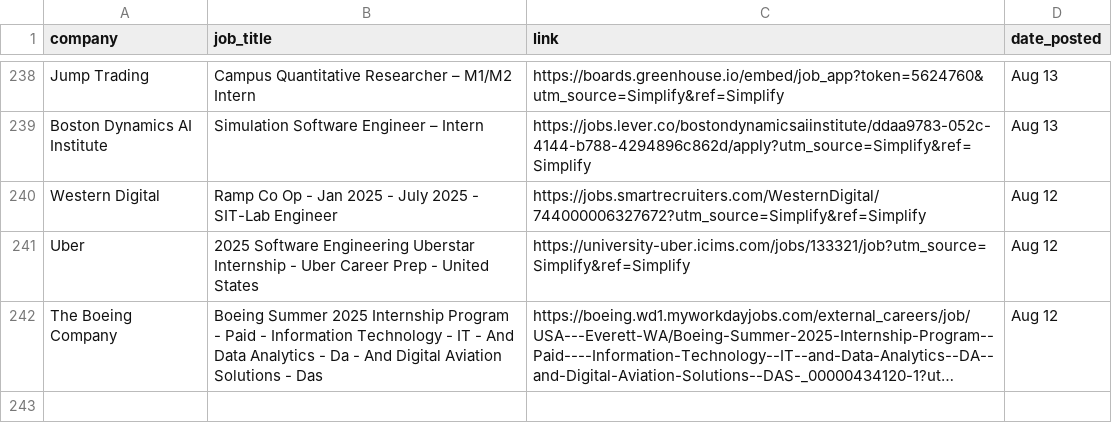
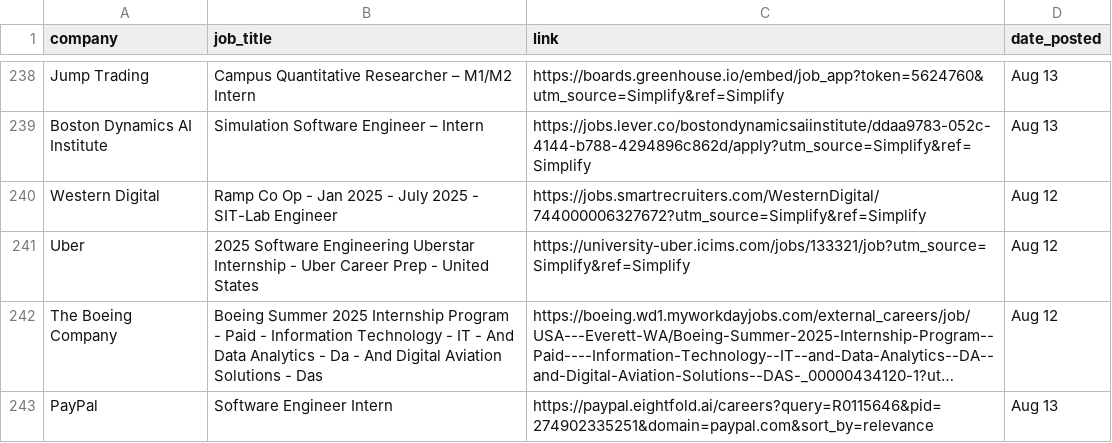
Before and after one commit to dannydxu1/job-monitor, a CSV file: listings.csv, drawn as a sheet; only a part is shown, gaps mark what is left out; long unchanged cells end in …; the diff names each change by its address in the sheet, - before the commit and + after, or states it on an @@ line.

Commit message:
Append new job listings

```diff
--- a/listings.csv
+++ b/listings.csv
+row 243: PayPal | Software Engineer Intern | https://paypal.eightfold.ai/careers?query=R0115646&pid=274902335251&domain=paypal.com&sort_by=relevance | Aug 13
```
